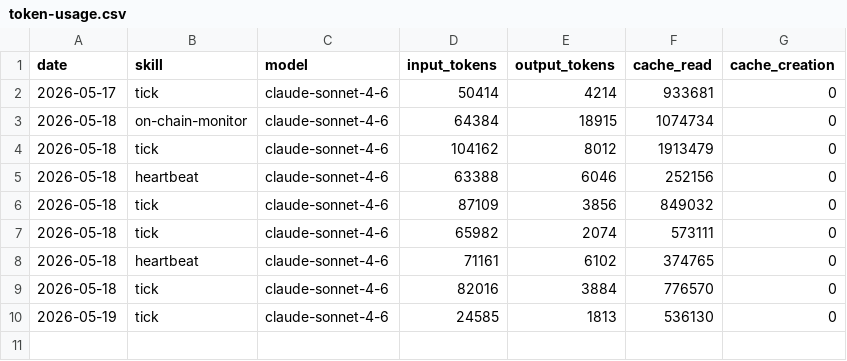
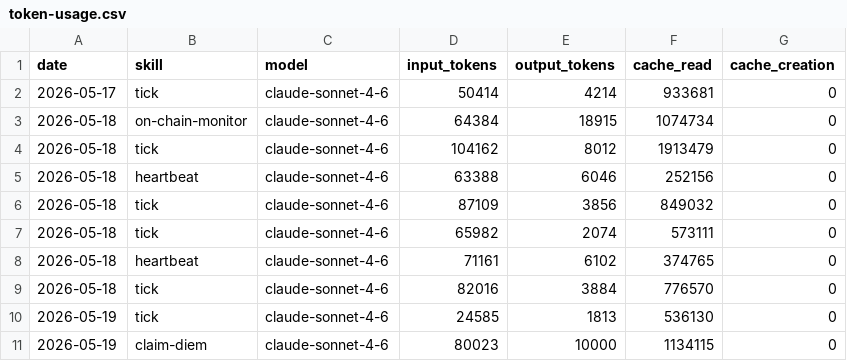
Before and after one commit to antfleet-ops/agent-autonomopoly, a CSV file: memory/token-usage.csv, drawn as a sheet.

Commit message:
chore(claim-diem): auto-commit 2026-05-19

```diff
--- a/memory/token-usage.csv
+++ b/memory/token-usage.csv
@@ -10 +10,2 @@ date,skill,model,input_tokens,output_tokens,cache_read,cache_creation
 2026-05-19,tick,claude-sonnet-4-6,24585,1813,536130,0
+2026-05-19,claim-diem,claude-sonnet-4-6,80023,10000,1134115,0
```
Also changed, not shown: 2 other files.
